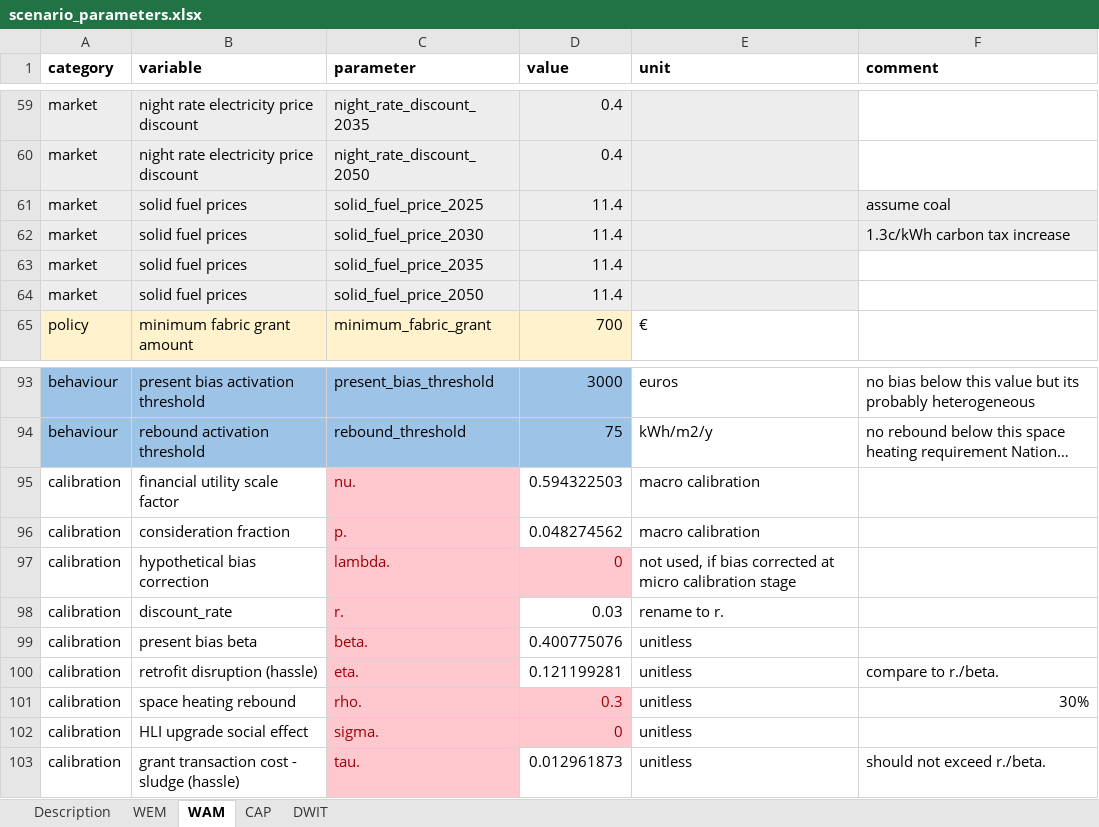
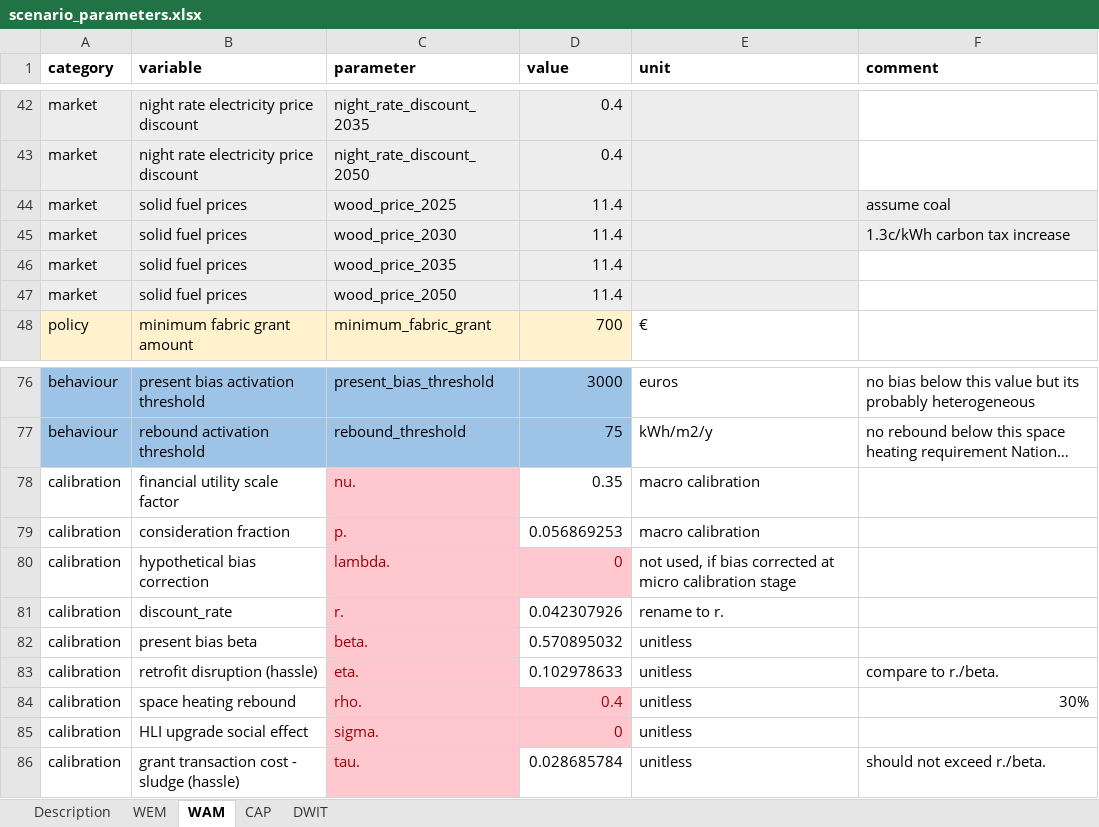
Before and after one commit to Phalacrocorax-gaimardi/hpmicrosimr, an Excel workbook: inst/extdata/scenario_parameters.xlsx, sheet WAM, drawn as a sheet; only a part is shown, gaps mark what is left out; long unchanged cells end in …; values as stored, in another font and other column widths than the file's, no borders; addresses are those after the commit; the diff covers the shown part only; the diff names each change by its address in the sheet, - before the commit and + after, or states it on an @@ line.

Commit message:
volumetric gas and electricity price revision

```diff
--- a/inst/extdata/scenario_parameters.xlsx (sheet WAM)
+++ b/inst/extdata/scenario_parameters.xlsx (sheet WAM)
-C44 (parameter): solid_fuel_price_2025
+C44 (parameter): wood_price_2025
-C45 (parameter): solid_fuel_price_2030
+C45 (parameter): wood_price_2030
-C46 (parameter): solid_fuel_price_2035
+C46 (parameter): wood_price_2035
-C47 (parameter): solid_fuel_price_2050
+C47 (parameter): wood_price_2050
-D78 (value): 0.594322503
+D78 (value): 0.35
-D79 (value): 0.048274562
+D79 (value): 0.056869253
-D81 (value): 0.03
+D81 (value): 0.042307926
-D82 (value): 0.400775076
+D82 (value): 0.570895032
-D83 (value): 0.121199281
+D83 (value): 0.102978633
-D84 (value): 0.3
+D84 (value): 0.4
-D86 (value): 0.012961873
+D86 (value): 0.028685784
```
Also changed, not shown: 17 removed rows and 1 edited cell elsewhere in this sheet, sheet DWIT, sheet CAP, sheet WEM, 50 other files.
